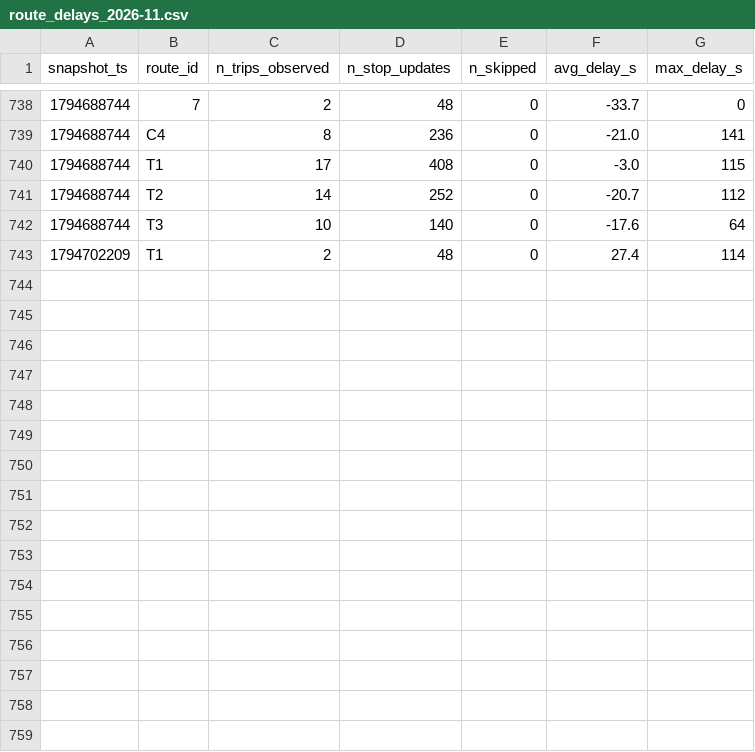
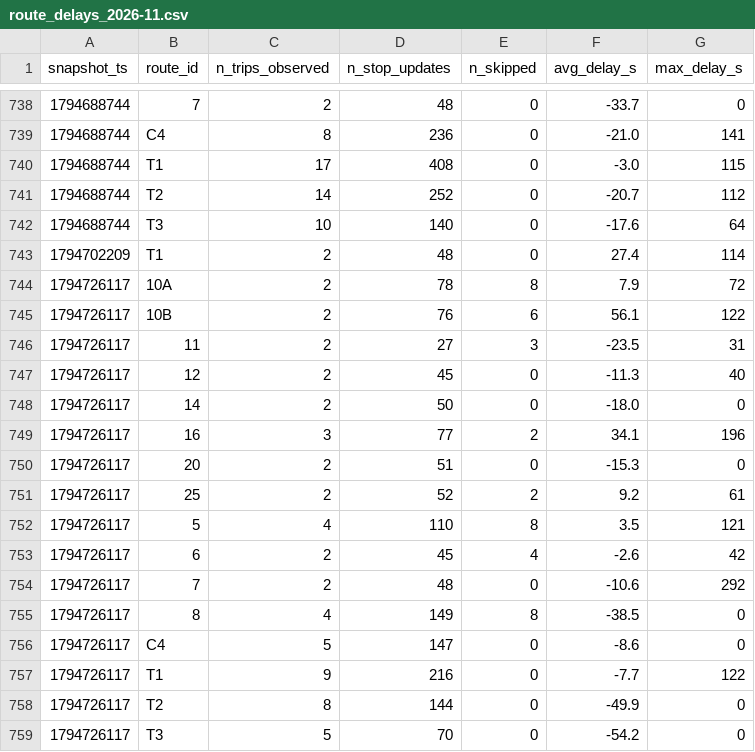
Before and after one commit to joel-tchinda-business-intelligence/smart-mobility-lemans, a CSV file: data/history/route_delays_2026-11.csv, drawn as a sheet; only a part is shown, gaps mark what is left out.

```diff
--- a/data/history/route_delays_2026-11.csv
+++ b/data/history/route_delays_2026-11.csv
@@ -743 +743,17 @@ snapshot_ts,route_id,n_trips_observed,n_stop_updates,n_skipped,avg_delay_s,max_d
 1794702209,T1,2,48,0,27.4,114
+1794726117,10A,2,78,8,7.9,72
+1794726117,10B,2,76,6,56.1,122
+1794726117,11,2,27,3,-23.5,31
+1794726117,12,2,45,0,-11.3,40
+1794726117,14,2,50,0,-18.0,0
+1794726117,16,3,77,2,34.1,196
+1794726117,20,2,51,0,-15.3,0
+1794726117,25,2,52,2,9.2,61
+1794726117,5,4,110,8,3.5,121
+1794726117,6,2,45,4,-2.6,42
+1794726117,7,2,48,0,-10.6,292
+1794726117,8,4,149,8,-38.5,0
+1794726117,C4,5,147,0,-8.6,0
+1794726117,T1,9,216,0,-7.7,122
+1794726117,T2,8,144,0,-49.9,0
+1794726117,T3,5,70,0,-54.2,0
```
Also changed, not shown: 1 other file.
